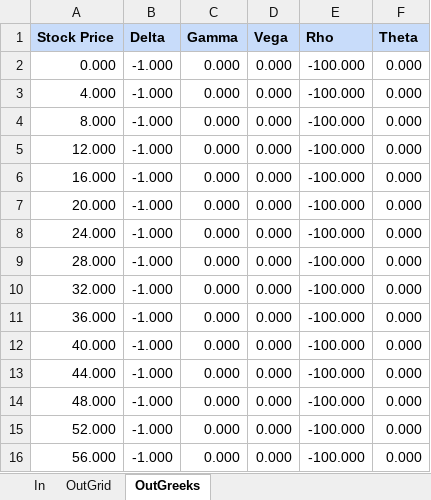
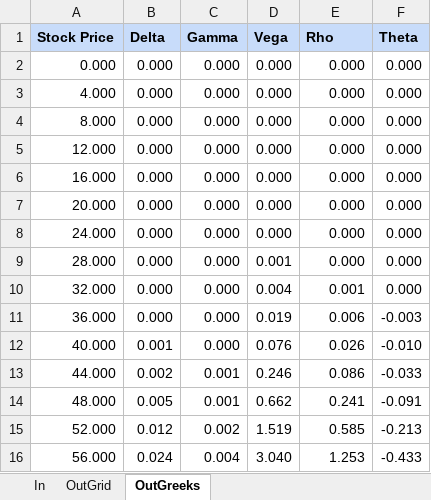
Before and after one commit to ZAKIAkram/BlackScholes_option_pricer, an Excel workbook: Excel_interface/CN_pricer_1.xlsm, sheet OutGreeks, drawn as a sheet; only a part is shown; values as stored, in another font and other column widths than the file's, no borders; charts and pictures not drawn; the diff covers the shown part only; the diff names each change by its address in the sheet, - before the commit and + after, or states it on an @@ line.

```diff
--- a/Excel_interface/CN_pricer_1.xlsm (sheet OutGreeks)
+++ b/Excel_interface/CN_pricer_1.xlsm (sheet OutGreeks)
-B2:B11 (Delta): -1.000
+B2:B11 (Delta): 0.000
-E2:E9 (Rho): -100.000
+E2:E9 (Rho): 0.000
-D9 (Vega): 0.000
+D9 (Vega): 0.001
-D10 (Vega): 0.000
+D10 (Vega): 0.004
-E10 (Rho): -100.000
+E10 (Rho): 0.001
-D11 (Vega): 0.000
+D11 (Vega): 0.019
-E11 (Rho): -100.000
+E11 (Rho): 0.006
-F11 (Theta): 0.000
+F11 (Theta): -0.003
-B12 (Delta): -1.000
+B12 (Delta): 0.001
-D12 (Vega): 0.000
+D12 (Vega): 0.076
-E12 (Rho): -100.000
+E12 (Rho): 0.026
-F12 (Theta): 0.000
+F12 (Theta): -0.010
-B13 (Delta): -1.000
+B13 (Delta): 0.002
-C13:C14 (Gamma): 0.000
+C13:C14 (Gamma): 0.001
-D13 (Vega): 0.000
+D13 (Vega): 0.246
-E13 (Rho): -100.000
+E13 (Rho): 0.086
-F13 (Theta): 0.000
+F13 (Theta): -0.033
-B14 (Delta): -1.000
+B14 (Delta): 0.005
-D14 (Vega): 0.000
+D14 (Vega): 0.662
-E14 (Rho): -100.000
+E14 (Rho): 0.241
-F14 (Theta): 0.000
+F14 (Theta): -0.091
-B15 (Delta): -1.000
+B15 (Delta): 0.012
-C15 (Gamma): 0.000
+C15 (Gamma): 0.002
-D15 (Vega): 0.000
+D15 (Vega): 1.519
-E15 (Rho): -100.000
+E15 (Rho): 0.585
-F15 (Theta): 0.000
+F15 (Theta): -0.213
-B16 (Delta): -1.000
+B16 (Delta): 0.024
-C16 (Gamma): 0.000
+C16 (Gamma): 0.004
-D16 (Vega): 0.000
+D16 (Vega): 3.040
-E16 (Rho): -100.000
+E16 (Rho): 1.253
-F16 (Theta): 0.000
+F16 (Theta): -0.433
```
Also changed, not shown: 163 edited cells elsewhere in this sheet, sheet OutGrid, sheet In, charts or pictures, 13 other files.
